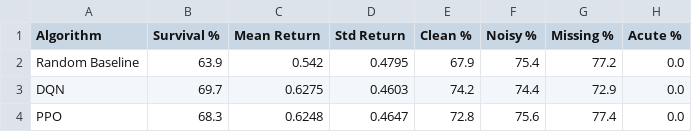
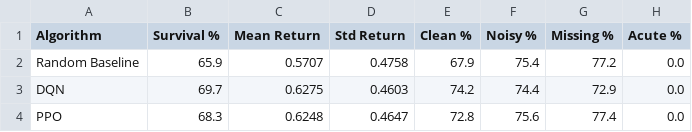
Before and after one commit to martaribeiro11/Reinforcement-Learning, a CSV file: RL Project Code/sepsis_project - Students Version/plots/configB_results_table.csv, drawn as a sheet.

```diff
--- a/RL Project Code/sepsis_project - Students Version/plots/configB_results_table.csv
+++ b/RL Project Code/sepsis_project - Students Version/plots/configB_results_table.csv
@@ -1,3 +1,3 @@
 Algorithm,Survival %,Mean Return,Std Return,Clean %,Noisy %,Missing %,Acute %
-Random Baseline,63.9,0.542,0.4795,67.9,75.4,77.2,0.0
+Random Baseline,65.9,0.5707,0.4758,67.9,75.4,77.2,0.0
 DQN,69.7,0.6275,0.4603,74.2,74.4,72.9,0.0
```
Also changed, not shown: RL Project Code/sepsis_project - Students Version/plots/configA_final_table.csv, 15 other files.
